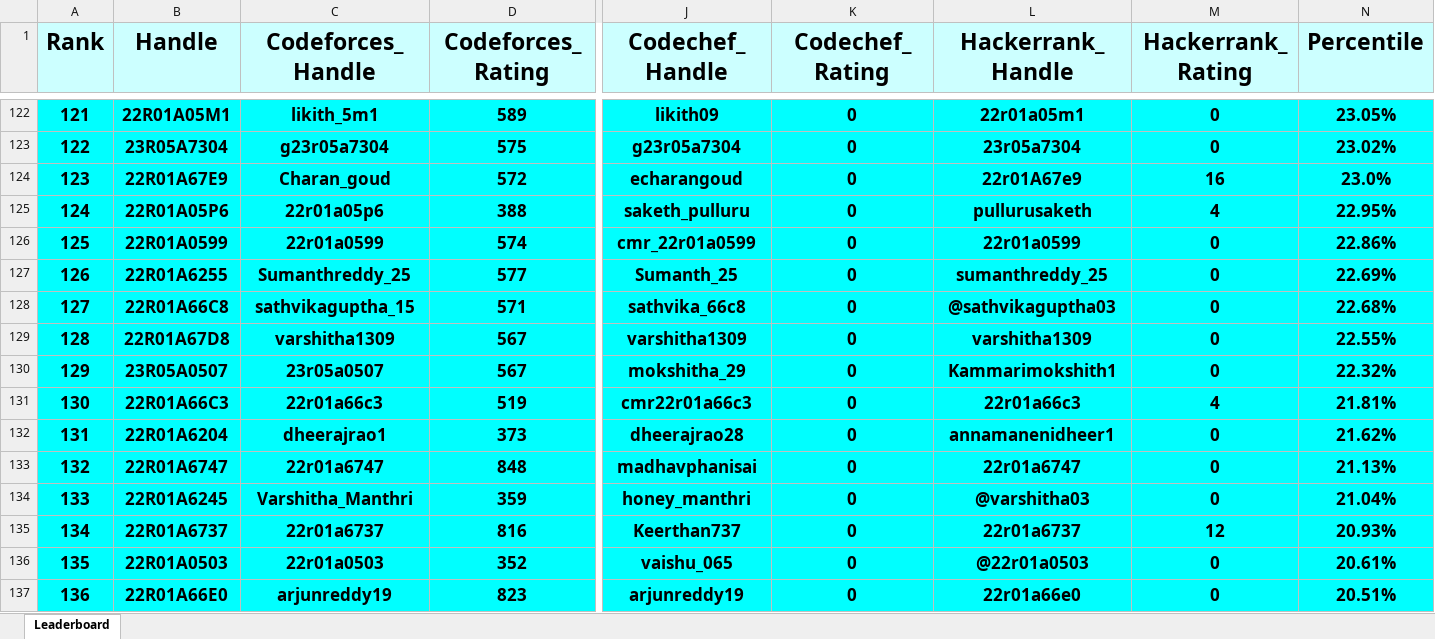
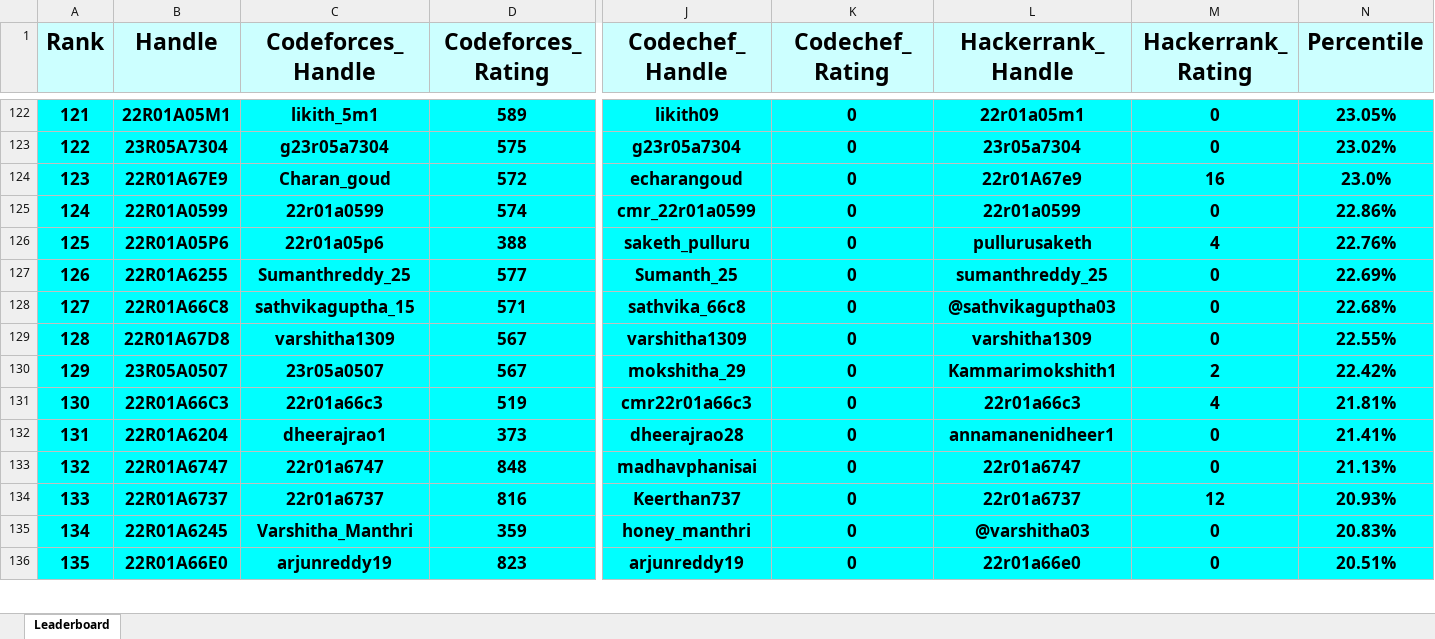
Before and after one commit to dog-broad/CMRIT2026Leaderboard, an Excel workbook: Leaderboards/CurrentCMRITLeaderboard2026.xlsx, sheet Leaderboard, drawn as a sheet; only a part is shown, gaps mark what is left out; values as stored, in another font and other column widths than the file's, no borders; removed rows and columns are numbered as before the commit, all else as after; rows hold the shown columns only; the diff covers the shown part only; the diff names each change by its address in the sheet, - before the commit and + after, or states it on an @@ line.

```diff
--- a/Leaderboards/CurrentCMRITLeaderboard2026.xlsx (sheet Leaderboard)
+++ b/Leaderboards/CurrentCMRITLeaderboard2026.xlsx (sheet Leaderboard)
@@ column A (Rank) renumbered between rows 20 and 339 @@
-row 125: 124 | 22R01A05P6 | 22r01a05p6 | 388 | saketh_pulluru | 0 | pullurusaketh | 4 | 22.95%
+row 126: 125 | 22R01A05P6 | 22r01a05p6 | 388 | saketh_pulluru | 0 | pullurusaketh | 4 | 22.76%
-M130 (Hackerrank_Rating): 0
+M130 (Hackerrank_Rating): 2
-N130 (Percentile): 22.32%
+N130 (Percentile): 22.42%
-N132 (Percentile): 21.62%
+N132 (Percentile): 21.41%
-row 134: 133 | 22R01A6245 | Varshitha_Manthri | 359 | honey_manthri | 0 | @varshitha03 | 0 | 21.04%
-row 136: 135 | 22R01A0503 | 22r01a0503 | 352 | vaishu_065 | 0 | @22r01a0503 | 0 | 20.61%
+row 135: 134 | 22R01A6245 | Varshitha_Manthri | 359 | honey_manthri | 0 | @varshitha03 | 0 | 20.83%
```
Also changed, not shown: 34 added rows, 33 removed rows and 41 edited cells elsewhere in this sheet.
